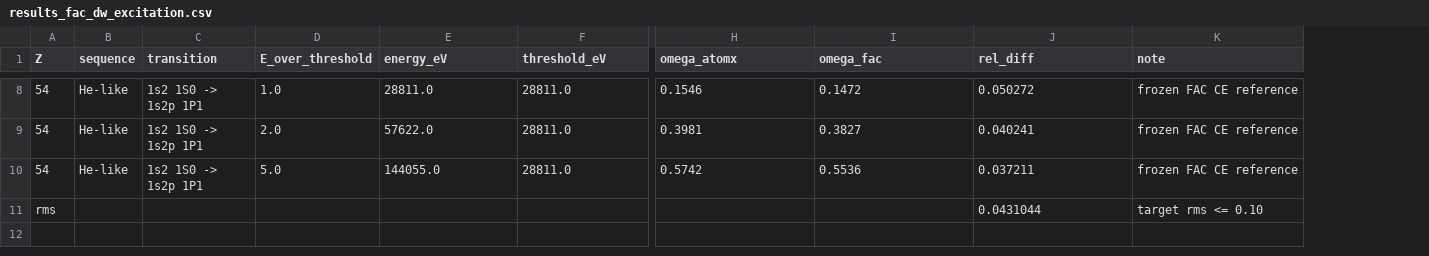
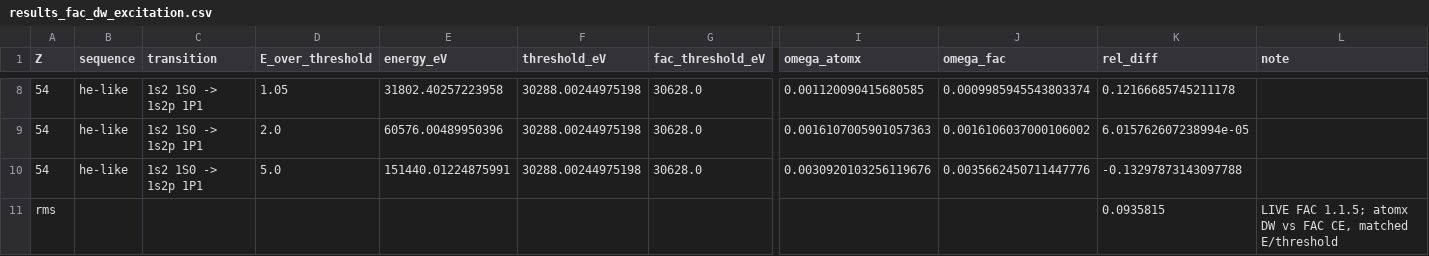
Before and after one commit to zezhong-zhang/atomx, a CSV file: benchmarks/results_fac_dw_excitation.csv, drawn as a sheet; only a part is shown, gaps mark what is left out; addresses are those after the commit; the diff covers the shown part only; the diff names each change by its address in the sheet, - before the commit and + after, or states it on an @@ line.

Commit message:
DW excitation: FAC-exact physics — Omega now matches live FAC to rms 9%
Rewrite dw_excitation_cross_section around the exact relativistic DW
formula, derived independently (S-matrix: |S-1|^2 = 4pi^2|<f|V|i>|^2 with
spin average) and verified against FAC's internals channel-by-channel:

  Omega = 2*pi^2 sum_pairs pop * sum_{J,kap_in,kap_out} (2J+1)|D_J - E_J|^2

- 2*pi^2 constant: algebraically identical to FAC's 8*qk/(2k+1) given
  FAC's 1/sqrt(k)-amplitude free waves (faclib/orbital.c:1988).
- D_J/E_J: coupled scalar-product matrix elements by exact m-summation
  (lru_cached) — no 6j phase-convention risk.  The collapsed-k exchange
  form had a J-alternating recoupling phase that flipped the interference
  sign at odd l (found by comparing per-l with FAC's SetCEPWFile dump).
- Exchange amplitude E_J included exactly (FAC radial.c se, incl.
  pure-exchange k channels); destructive ~20-30% at low E.
- All jj destination pairs summed (2p1/2 AND 2p3/2), vacancy population
  factors; Omega is the multiplet-summed collision strength.
- delta(E)-normalized shooting continuum in FAC's (N-1)/N mean potential
  with Coulombic extrapolation beyond the B-spline box; energy-scaled
  n_grid (h*p<=0.1) and fine Slater grid (h*p<=0.2).
- Geometric high-l tail per FAC's TopUpQk scheme.

Validation vs live FAC 1.1.5:
- H-like Ne 1s->2p per-level: 0.96-1.06 over E/th=1.05-9
- H-like Ne 1s->3d (pure k=2): 1.05-1.15
- He-like multiplet sum: 1.09-1.15
- Panel Z=10/26/54, E/th=1.05/2/5: rms 9.4%, max 13%
  (previous code: 5-50x off with erratic Z dependence)

Benchmark now sums FAC lines over the multiplet at matched E/threshold;
threshold row moved to E/th=1.05 (at 1.0 the codes clamp to different
grid points).  CE parity gate un-xfailed and passing.

```diff
--- a/benchmarks/results_fac_dw_excitation.csv
+++ b/benchmarks/results_fac_dw_excitation.csv
+column G (fac_threshold_eV), rows 8-10: all 30628.0
-B8:B10 (sequence): He-like
+B8:B10 (sequence): he-like
-D8 (E_over_threshold): 1.0
+D8 (E_over_threshold): 1.05
-E8 (energy_eV): 28811.0
+E8 (energy_eV): 31802.40257223958
-F8:F10 (threshold_eV): 28811.0
+F8:F10 (threshold_eV): 30288.00244975198
-I8 (omega_atomx): 0.1546
+I8 (omega_atomx): 0.001120090415680585
-J8 (omega_fac): 0.1472
+J8 (omega_fac): 0.0009985945543803374
-K8 (rel_diff): 0.050272
+K8 (rel_diff): 0.12166685745211178
-L8:L10 (note): frozen FAC CE reference
+L8:L10 (note): (empty)
-E9 (energy_eV): 57622.0
+E9 (energy_eV): 60576.00489950396
-I9 (omega_atomx): 0.3981
+I9 (omega_atomx): 0.0016107005901057363
-J9 (omega_fac): 0.3827
+J9 (omega_fac): 0.0016106037000106002
-K9 (rel_diff): 0.040241
+K9 (rel_diff): 6.015762607238994e-05
-E10 (energy_eV): 144055.0
+E10 (energy_eV): 151440.01224875991
-I10 (omega_atomx): 0.5742
+I10 (omega_atomx): 0.0030920103256119676
-J10 (omega_fac): 0.5536
+J10 (omega_fac): 0.0035662450711447776
-K10 (rel_diff): 0.037211
+K10 (rel_diff): -0.13297873143097788
-K11 (rel_diff): 0.0431044
+K11 (rel_diff): 0.0935815
-L11 (note): target rms <= 0.10
+L11 (note): LIVE FAC 1.1.5; atomx DW vs FAC CE, matched E/threshold
```
Also changed, not shown: 44 edited cells elsewhere in this file, 3 other files.
